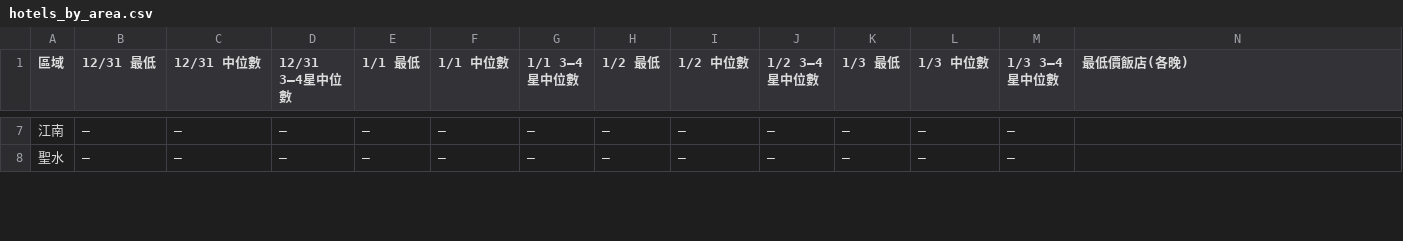
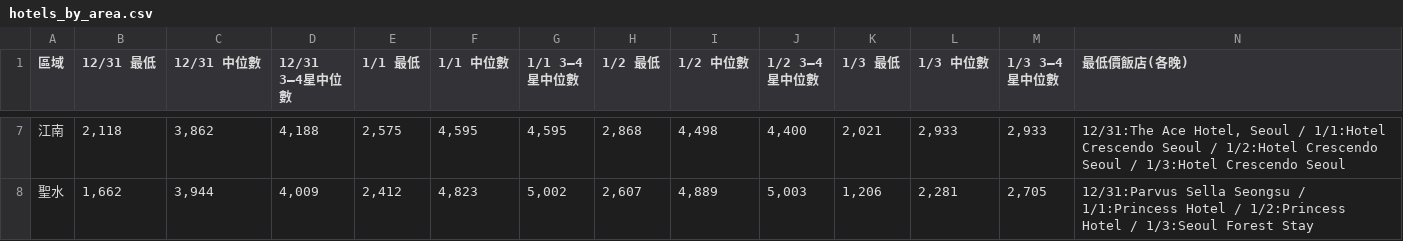
Before and after one commit to ron-kim/AISDD, a CSV file: hotel-search/hotels_by_area.csv, drawn as a sheet; only a part is shown, gaps mark what is left out; the diff covers the shown part only.

```diff
--- a/hotel-search/hotels_by_area.csv
+++ b/hotel-search/hotels_by_area.csv
@@ -7,2 +7,2 @@
-江南,—,—,—,—,—,—,—,—,—,—,—,—,
-聖水,—,—,—,—,—,—,—,—,—,—,—,—,
+江南,"2,118","3,862","4,188","2,575","4,595","4,595","2,868","4,498","4,400","2,021","2,933","2,933","12/31:The Ace Hotel, Seoul / 1/1:Hotel Crescendo Seoul / 1/2:Hotel Crescendo Seoul / 1/3:Hotel Crescendo Seoul"
+聖水,"1,662","3,944","4,009","2,412","4,823","5,002","2,607","4,889","5,003","1,206","2,281","2,705",12/31:Parvus Sella Seongsu / 1/1:Princess Hotel / 1/2:Princess Hotel / 1/3:Seoul Forest Stay
```
Also changed, not shown: 95 edited cells elsewhere in this file, 42 other files.
